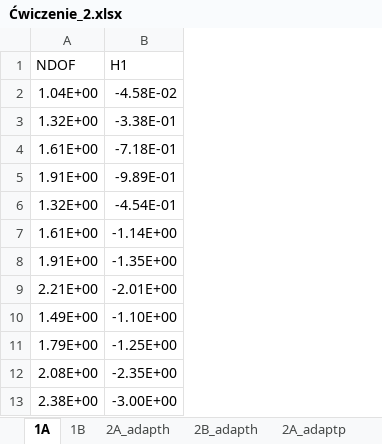
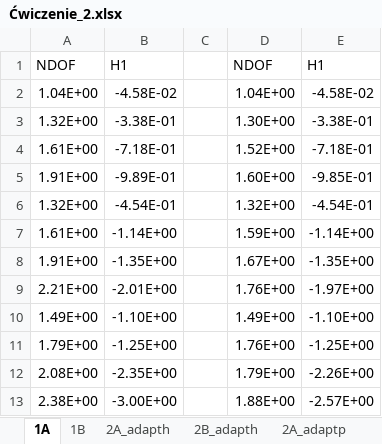
Before and after one commit to mateuszlapies/studia, an Excel workbook: mow/Ćwiczenie_2/Ćwiczenie_2.xlsx, sheet 1A, drawn as a sheet; values as stored, in another font and other column widths than the file's, no borders; charts and pictures not drawn; the diff names each change by its address in the sheet, - before the commit and + after, or states it on an @@ line.

```diff
--- a/mow/Ćwiczenie_2/Ćwiczenie_2.xlsx (sheet 1A)
+++ b/mow/Ćwiczenie_2/Ćwiczenie_2.xlsx (sheet 1A)
+column C, empty
+column D, rows 1-13: NDOF | 1.04E+00 | 1.30E+00 | 1.52E+00 | 1.60E+00 | 1.32E+00 | 1.59E+00 | 1.67E+00 | 1.76E+00 | 1.49E+00 | 1.76E+00 | 1.79E+00 | 1.88E+00
+column E, rows 1-13: H1 | -4.58E-02 | -3.38E-01 | -7.18E-01 | -9.85E-01 | -4.54E-01 | -1.14E+00 | -1.35E+00 | -1.97E+00 | -1.10E+00 | -1.25E+00 | -2.26E+00 | -2.57E+00
```
Also changed, not shown: sheet 1B, charts or pictures, 1 other file.
